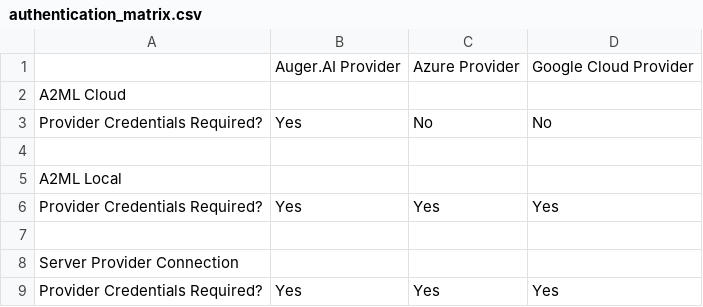
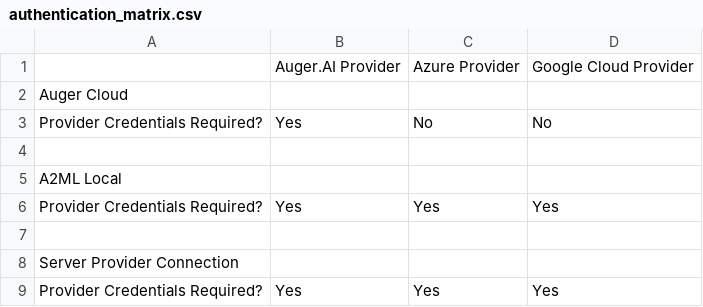
Before and after one commit to augerai/a2ml, a CSV file: docs/source/dev/authentication_matrix.csv, drawn as a sheet.

Commit message:
change a2ml cloud to auger

```diff
--- a/docs/source/dev/authentication_matrix.csv
+++ b/docs/source/dev/authentication_matrix.csv
@@ -1,3 +1,3 @@
 ,Auger.AI Provider,Azure Provider,Google Cloud Provider
-A2ML Cloud,,,
+Auger Cloud,,,
 Provider Credentials Required?,Yes,No,No
```
Also changed, not shown: 2 other files.
